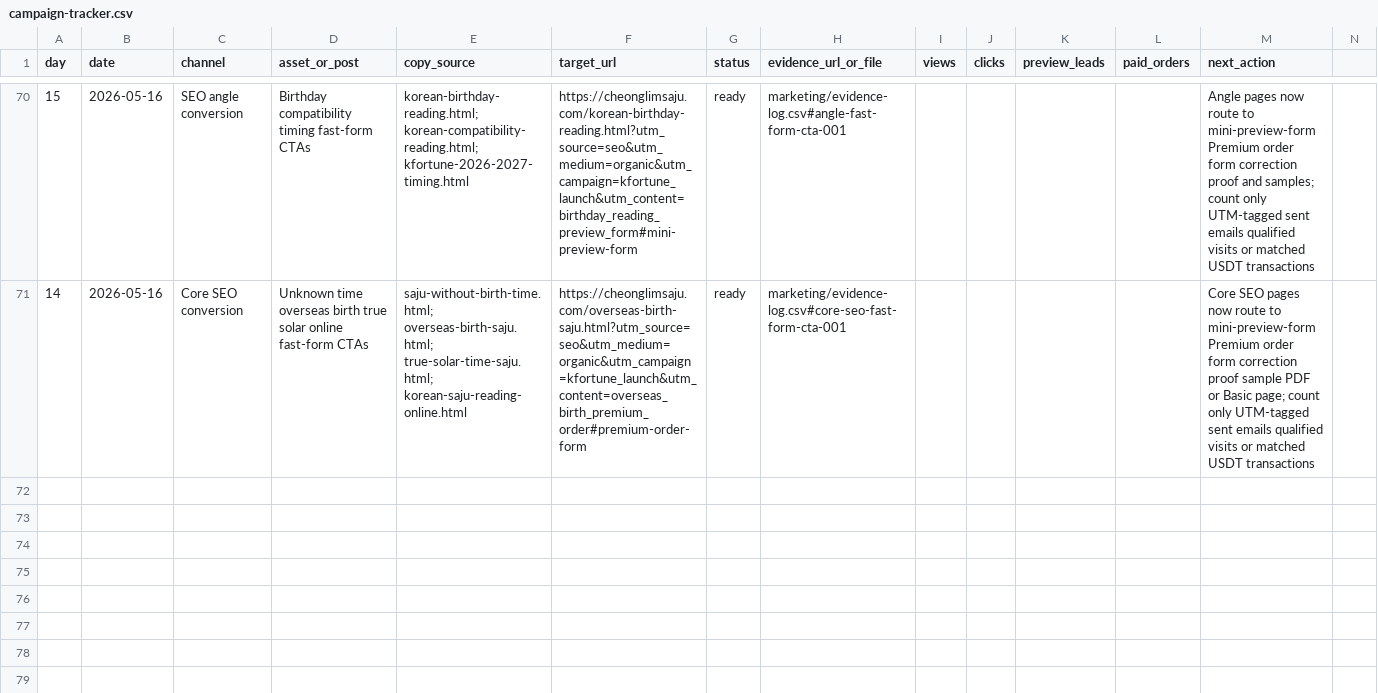
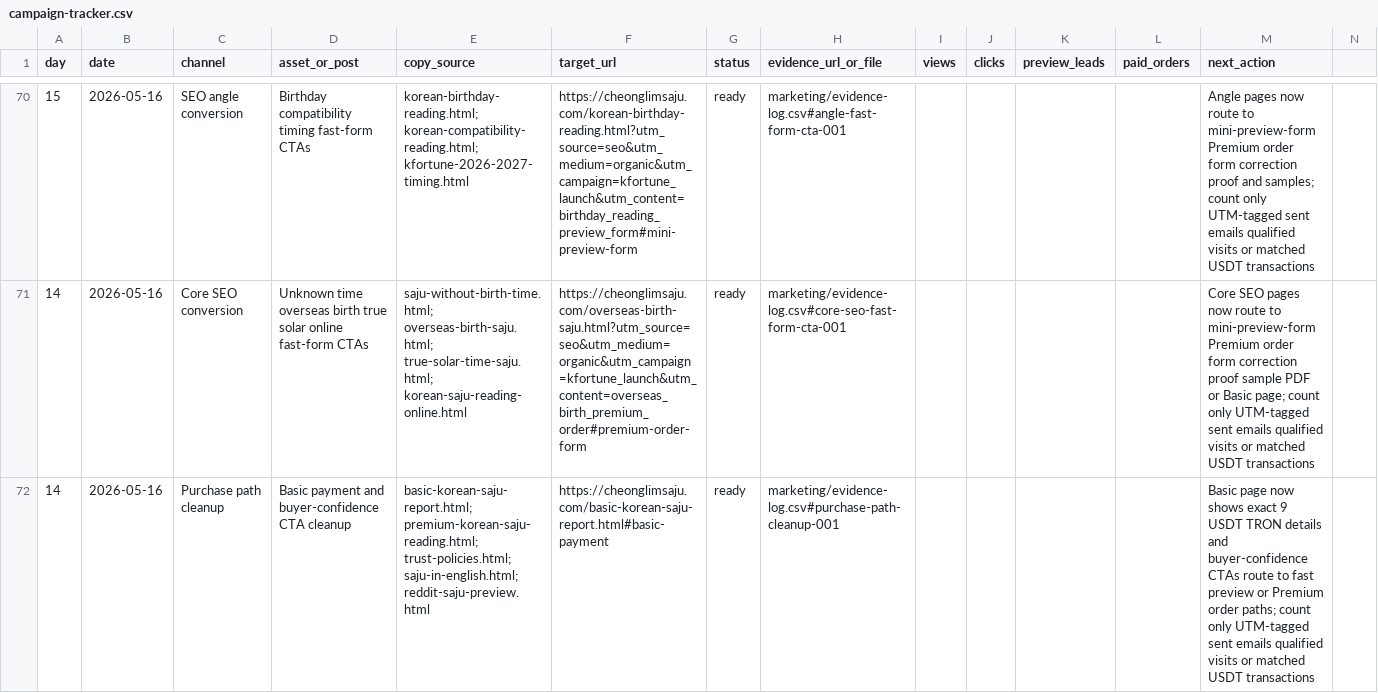
Before and after one commit to holly-sheep/cheonglim-saem-saju, a CSV file: marketing/campaign-tracker.csv, drawn as a sheet; only a part is shown, gaps mark what is left out; rows hold the shown columns only; the diff names each change by its address in the sheet, - before the commit and + after, or states it on an @@ line.

```diff
--- a/marketing/campaign-tracker.csv
+++ b/marketing/campaign-tracker.csv
+row 72: 14 | 2026-05-16 | Purchase path cleanup | Basic payment and buyer-confidence CTA cleanup | basic-korean-saju-report.html; premium-korean-saju-reading.html; trust-policies.html; saju-in-english.html; reddit-saju-preview.html | https://cheonglimsaju.com/basic-korean-saju-report.html#basic-payment | ready | marketing/evidence-log.csv#purchase-path-cleanup-001 |  |  |  |  | Basic page now shows exact 9 USDT TRON details and buyer-confidence CTAs route to fast preview or Premium order paths; count only UTM-tagged sent emails qualified visits or matched USDT transactions
```
Also changed, not shown: marketing/evidence-log.csv, 6 other files.
